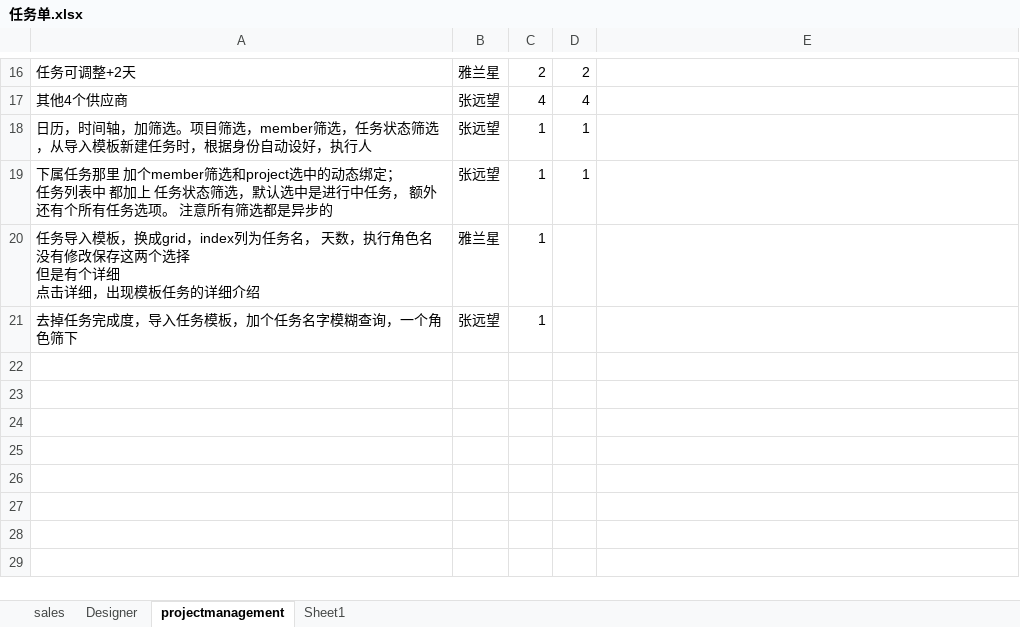
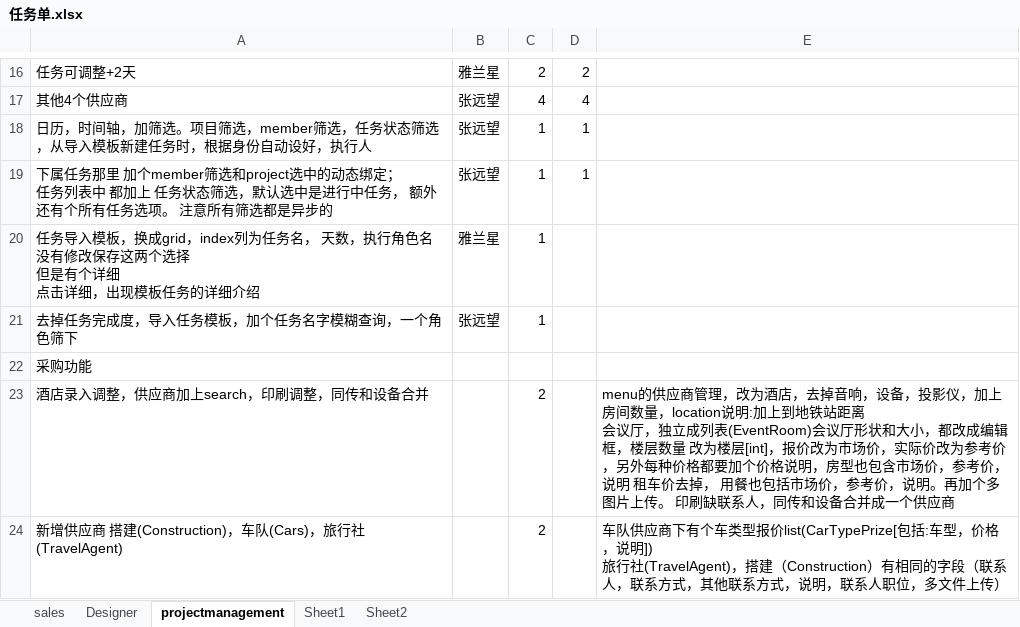
Before and after one commit to andrearustia6/cdmc-sales, an Excel workbook: Tasks/任务单.xlsx, sheet projectmanagement, drawn as a sheet; only a part is shown, gaps mark what is left out; values as stored, in another font and other column widths than the file's, no borders; ↵ is a line break in a cell; the diff names each change by its address in the sheet, - before the commit and + after, or states it on an @@ line.

```diff
--- a/Tasks/任务单.xlsx (sheet projectmanagement)
+++ b/Tasks/任务单.xlsx (sheet projectmanagement)
+sheet tab: Sheet2
+row 22: 采购功能
+row 23: 酒店录入调整，供应商加上search，印刷调整，同传和设备合并 |  | 2 |  | menu的供应商管理，改为酒店，去掉音响，设备，投影仪，加上房间数量，location说明:加上到地铁站距离 ↵ 会议厅，独立成列表(EventRoom)会议厅形状和大小，都改成编辑框，楼层数量 改为楼层[int]，报价改为市场价，实际价改为参考价，另外每种价格都要加个价格说明，房型也包含市场价，参考价，说明 租车价去掉， 用餐也包括市场价，参考价，说明。再加个多图片上传。 印刷缺联系人，同传和设备合并成一个供应商
+row 24: 新增供应商 搭建(Construction)，车队(Cars)，旅行社(TravelAgent) |  | 2 |  | 车队供应商下有个车类型报价list(CarTypePrize[包括:车型，价格，说明]) ↵ 旅行社(TravelAgent)，搭建（Construction）有相同的字段（联系人，联系方式，其他联系方式，说明，联系人职位，多文件上传）
```
Also changed, not shown: sheet Designer, sheet sales.
